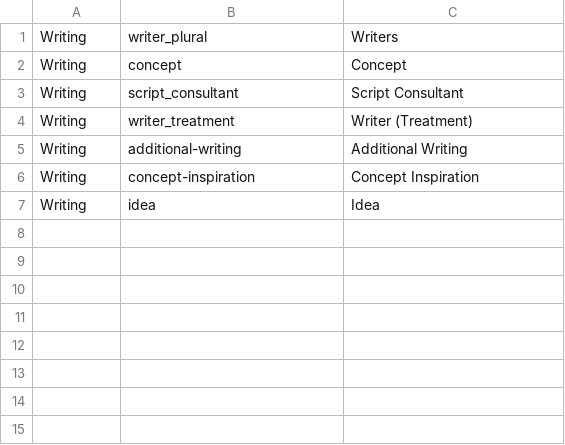
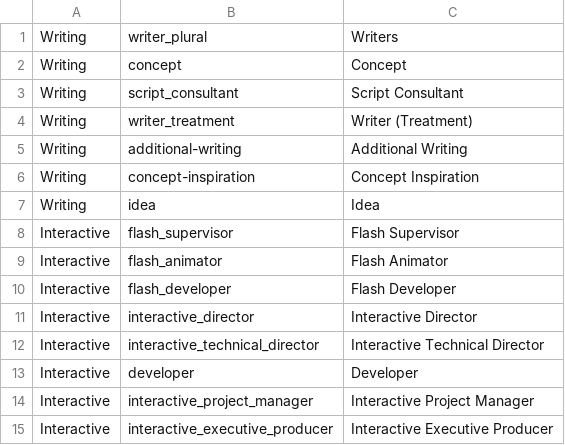
Before and after one commit to dsa157/imvdb, a CSV file: positions.ignore.csv, drawn as a sheet.

Commit message:
integrated the methods from getPositions.pl into the main script

```diff
--- a/positions.ignore.csv
+++ b/positions.ignore.csv
@@ -7 +7,9 @@ Writing,concept-inspiration,Concept Inspiration
 Writing,idea,Idea
+Interactive,flash_supervisor,Flash Supervisor
+Interactive,flash_animator,Flash Animator
+Interactive,flash_developer,Flash Developer
+Interactive,interactive_director,Interactive Director
+Interactive,interactive_technical_director,Interactive Technical Director
+Interactive,developer,Developer
+Interactive,interactive_project_manager,Interactive Project Manager
+Interactive,interactive_executive_producer,Interactive Executive Producer
```
Also changed, not shown: departments.csv, 2 other files.
